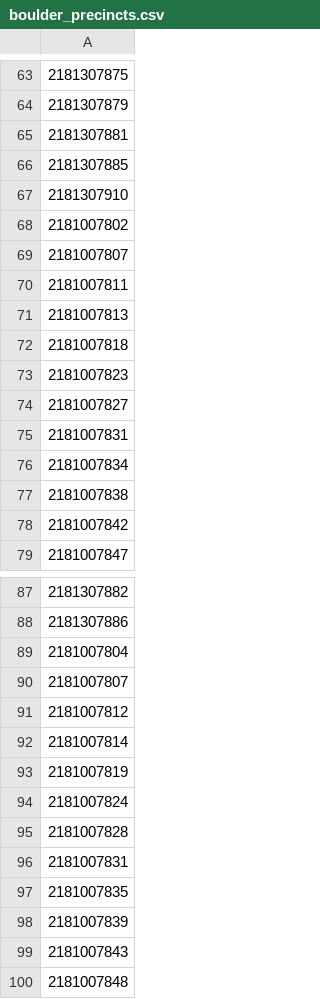
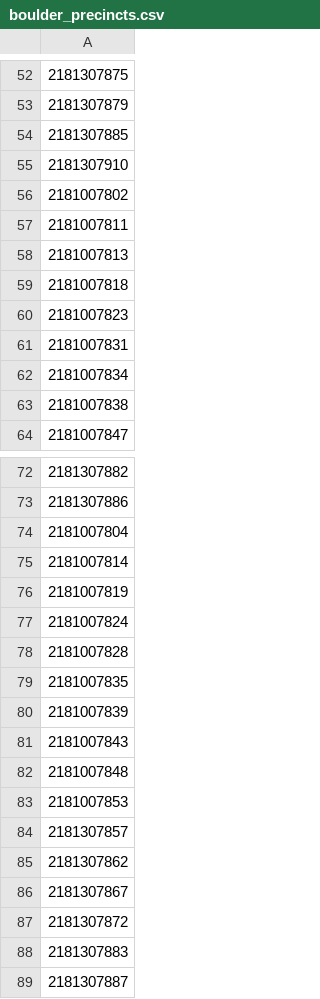
Before and after one commit to jeffmcwhirter/bocovoters, a CSV file: data/boulder_precincts.csv, drawn as a sheet; only a part is shown, gaps mark what is left out; the shorter side is filled out with more unchanged rows; the diff covers the shown part only; the diff names each change by its address in the sheet, - before the commit and + after, or states it on an @@ line.

```diff
--- a/data/boulder_precincts.csv
+++ b/data/boulder_precincts.csv
-row 65: 2181307881
-row 69: 2181007807
-row 74: 2181007827
-row 78: 2181007842
-row 90: 2181007807
-row 91: 2181007812
-row 96: 2181007831
```
Also changed, not shown: 13 removed rows elsewhere in this file, data/boulder_splits.csv, data/electionExpenditures.csv, 1 other file.
